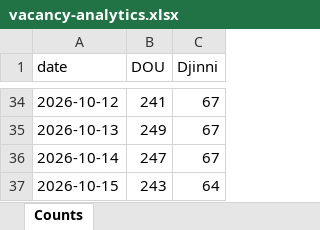
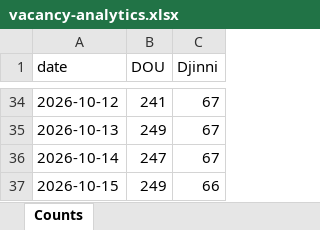
Before and after one commit to eugene-jet/job-searcher, an Excel workbook: reports/vacancy-analytics.xlsx, sheet Counts, drawn as a sheet; only a part is shown, gaps mark what is left out; values as stored, in another font and other column widths than the file's, no borders; charts and pictures not drawn; the diff names each change by its address in the sheet, - before the commit and + after, or states it on an @@ line.

```diff
--- a/reports/vacancy-analytics.xlsx (sheet Counts)
+++ b/reports/vacancy-analytics.xlsx (sheet Counts)
-B37 (DOU): 243
+B37 (DOU): 249
-C37 (Djinni): 64
+C37 (Djinni): 66
```
Also changed, not shown: 2 other files.
